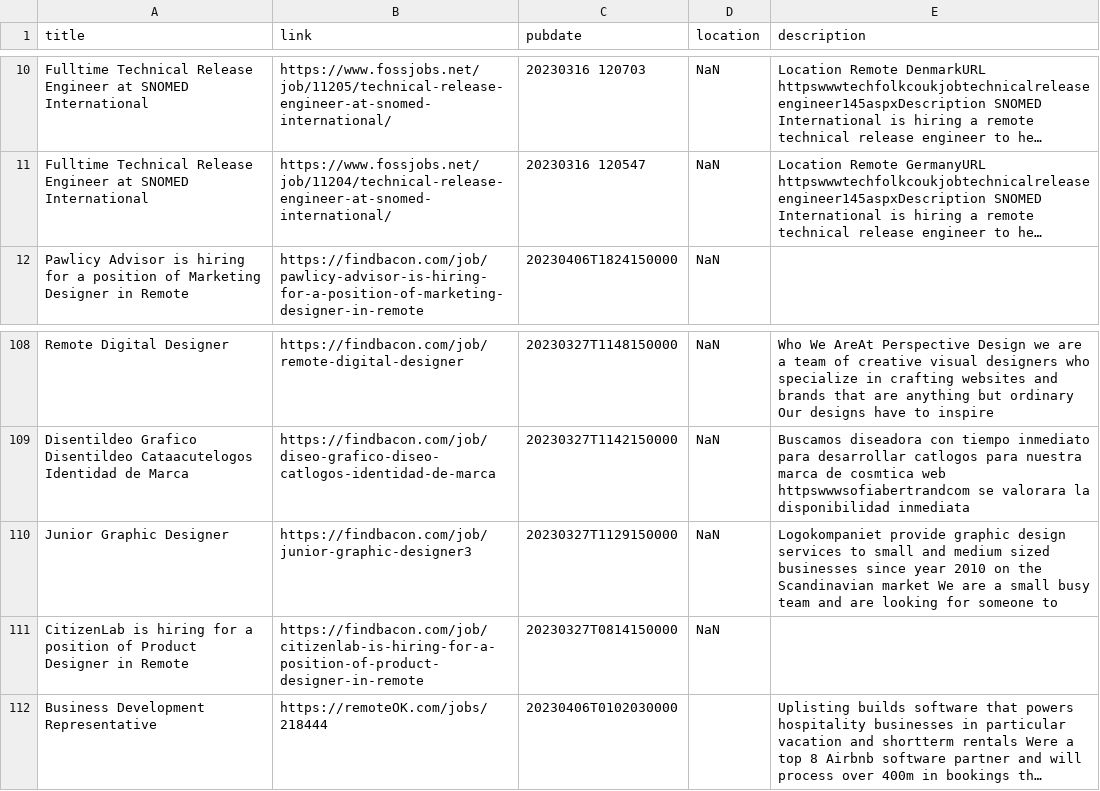
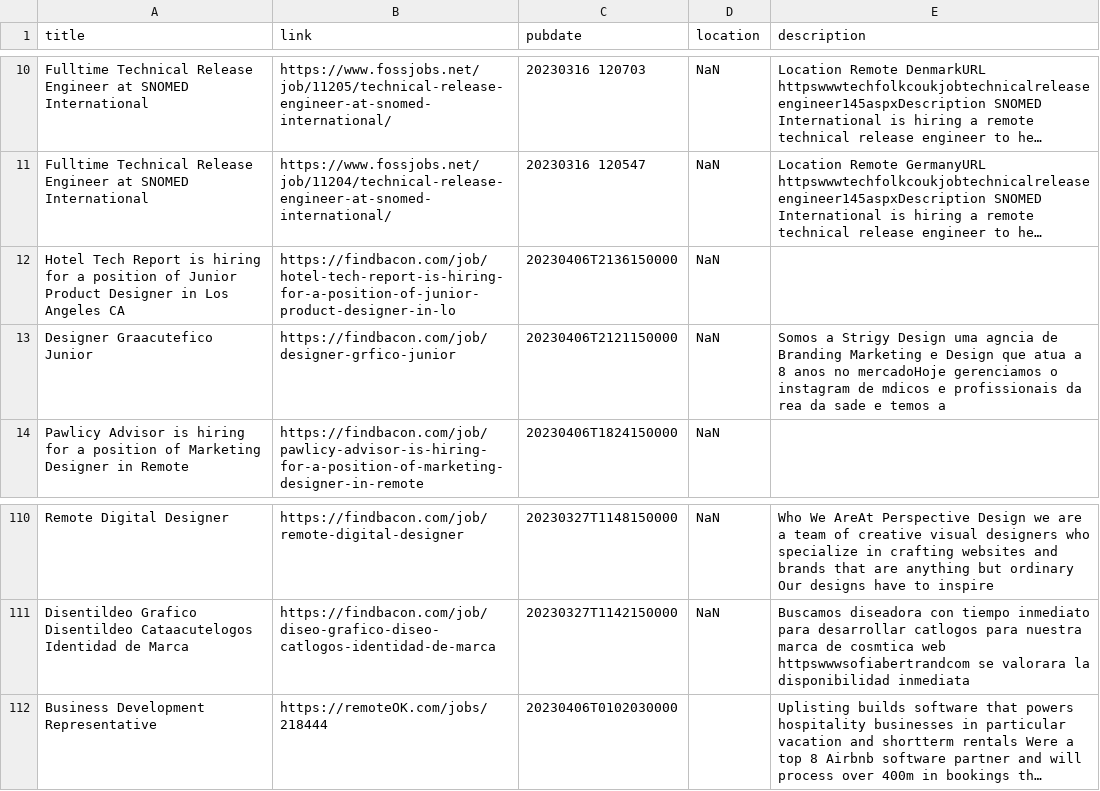
Before and after one commit to 0JCRG0/Crawler-remote-jobs, a CSV file: OUTPUTS/RSS-YMD.csv, drawn as a sheet; only a part is shown, gaps mark what is left out; long unchanged cells end in …; removed rows and columns are numbered as before the commit, all else as after; the diff names each change by its address in the sheet, - before the commit and + after, or states it on an @@ line.

```diff
--- a/OUTPUTS/RSS-YMD.csv
+++ b/OUTPUTS/RSS-YMD.csv
+row 12: Hotel Tech Report is hiring for a position of Junior Product Designer in Los Angeles CA | https://findbacon.com/job/hotel-tech-report-is-hiring-for-a-position-of-junior-product-designer-in-lo | 20230406T2136150000 | NaN
+row 13: Designer Graacutefico Junior | https://findbacon.com/job/designer-grfico-junior | 20230406T2121150000 | NaN | Somos a Strigy Design uma agncia de Branding Marketing e Design que atua a 8 anos no mercadoHoje gerenciamos o instagram de mdicos e profissionais da rea da sade e temos a
-row 110: Junior Graphic Designer | https://findbacon.com/job/junior-graphic-designer3 | 20230327T1129150000 | NaN | Logokompaniet provide graphic design services to small and medium sized businesses since year 2010 on the Scandinavian market We are a small busy team and are looking for someone to
-row 111: CitizenLab is hiring for a position of Product Designer in Remote | https://findbacon.com/job/citizenlab-is-hiring-for-a-position-of-product-designer-in-remote | 20230327T0814150000 | NaN
```
Also changed, not shown: OUTPUTS/post-pipeline-Sel_All.csv, OUTPUTS/test-RSS-YMD.csv, 8 other files.
